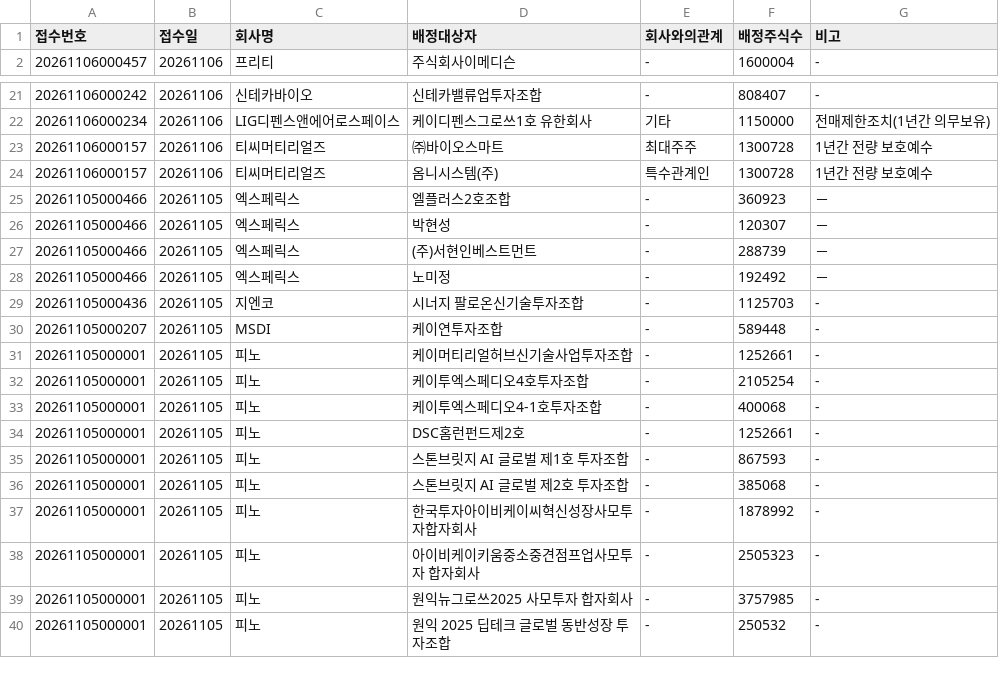
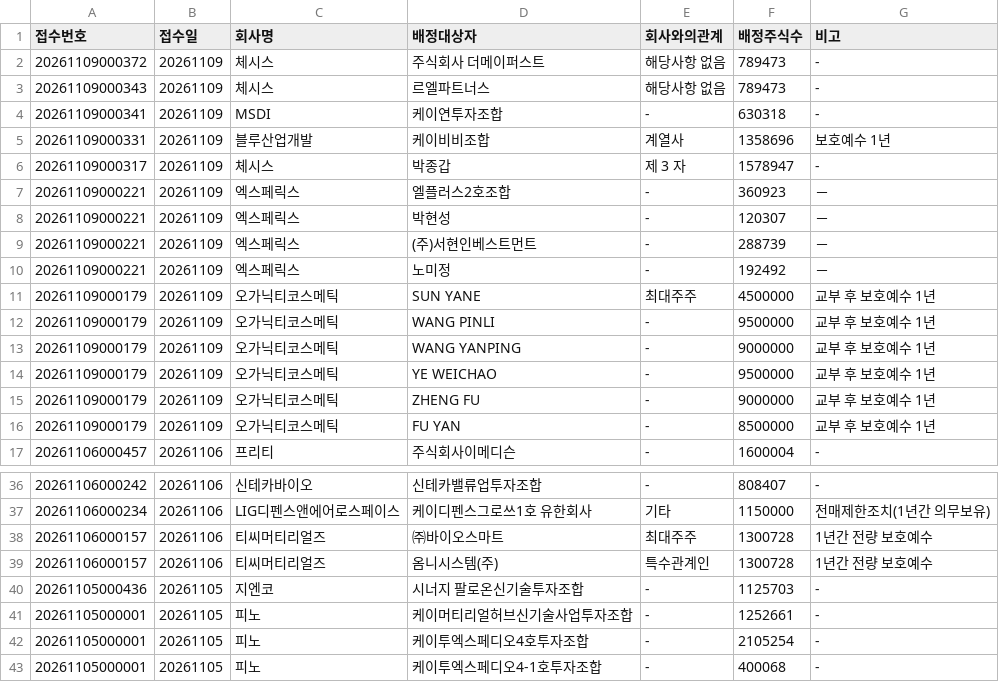
Before and after one commit to hyungjin1213-collab/autoto, a CSV file: output/rights_offering/allottees.csv, drawn as a sheet; only a part is shown, gaps mark what is left out; the shorter side is filled out with more unchanged rows; the diff covers the shown part only.

```diff
--- a/output/rights_offering/allottees.csv
+++ b/output/rights_offering/allottees.csv
@@ -1,2 +1,17 @@
 접수번호,접수일,회사명,배정대상자,회사와의관계,배정주식수,비고
+20261109000372,20261109,체시스,주식회사 더메이퍼스트,해당사항 없음,789473,-
+20261109000343,20261109,체시스,르엘파트너스,해당사항 없음,789473,-
+20261109000341,20261109,MSDI,케이연투자조합,-,630318,-
+20261109000331,20261109,블루산업개발,케이비비조합,계열사,1358696,보호예수 1년
+20261109000317,20261109,체시스,박종갑,제 3 자,1578947,-
+20261109000221,20261109,엑스페릭스,엘플러스2호조합,-,360923,－
+20261109000221,20261109,엑스페릭스,박현성,-,120307,－
+20261109000221,20261109,엑스페릭스,(주)서현인베스트먼트,-,288739,－
+20261109000221,20261109,엑스페릭스,노미정,-,192492,－
+20261109000179,20261109,오가닉티코스메틱,SUN YANE,최대주주,4500000,교부 후 보호예수 1년
+20261109000179,20261109,오가닉티코스메틱,WANG PINLI,-,9500000,교부 후 보호예수 1년
+20261109000179,20261109,오가닉티코스메틱,WANG YANPING,-,9000000,교부 후 보호예수 1년
+20261109000179,20261109,오가닉티코스메틱,YE WEICHAO,-,9500000,교부 후 보호예수 1년
+20261109000179,20261109,오가닉티코스메틱,ZHENG FU,-,9000000,교부 후 보호예수 1년
+20261109000179,20261109,오가닉티코스메틱,FU YAN,-,8500000,교부 후 보호예수 1년
 20261106000457,20261106,프리티,주식회사이메디슨,-,1600004,-
@@ -24,8 +39,3 @@
 20261106000157,20261106,티씨머티리얼즈,옴니시스템(주),특수관계인,1300728,1년간 전량 보호예수
-20261105000466,20261105,엑스페릭스,엘플러스2호조합,-,360923,－
-20261105000466,20261105,엑스페릭스,박현성,-,120307,－
-20261105000466,20261105,엑스페릭스,(주)서현인베스트먼트,-,288739,－
-20261105000466,20261105,엑스페릭스,노미정,-,192492,－
 20261105000436,20261105,지엔코,시너지 팔로온신기술투자조합,-,1125703,-
-20261105000207,20261105,MSDI,케이연투자조합,-,589448,-
 20261105000001,20261105,피노,케이머티리얼허브신기술사업투자조합,-,1252661,-
```
Also changed, not shown: 1 removed row elsewhere in this file, output/monthly_candle/candidates.csv, output/rights_offering/third_party_allotments.csv, 3 other files.
